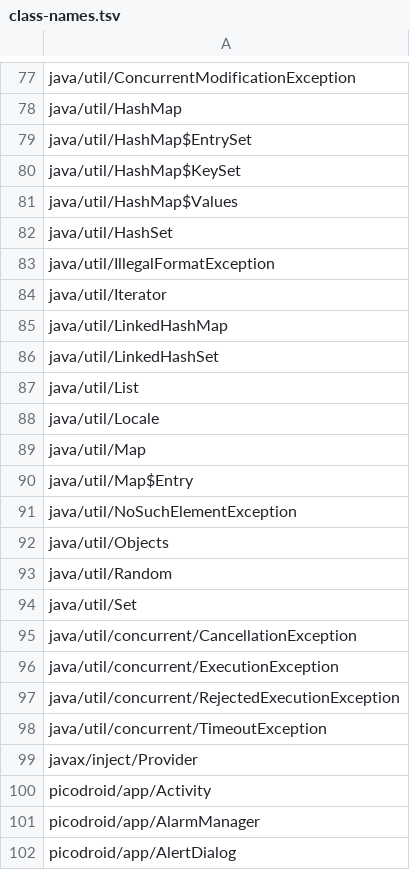
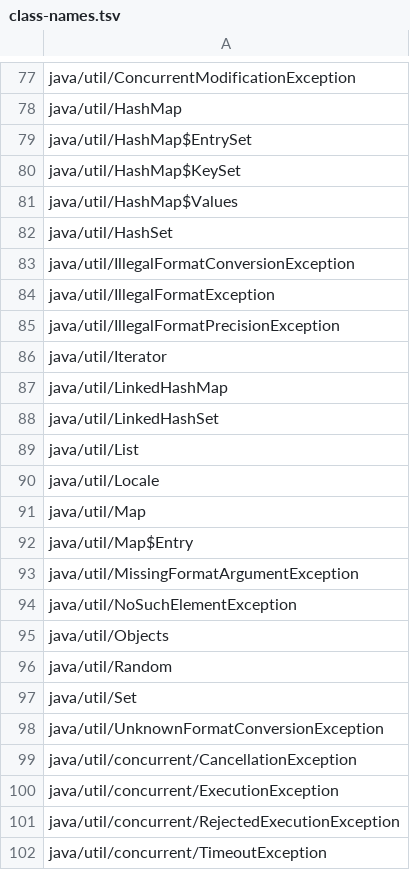
Before and after one commit to shivrajora/picodroid-rs, a TSV file: sdk/class-names.tsv, drawn as a sheet; only a part is shown, gaps mark what is left out; the shorter side is filled out with more unchanged rows; the diff names each change by its address in the sheet, - before the commit and + after, or states it on an @@ line.

```diff
--- a/sdk/class-names.tsv
+++ b/sdk/class-names.tsv
+row 83: java/util/IllegalFormatConversionException
+row 85: java/util/IllegalFormatPrecisionException
+row 93: java/util/MissingFormatArgumentException
+row 98: java/util/UnknownFormatConversionException
```
Also changed, not shown: sdk/api-contract.tsv, 5 other files.
